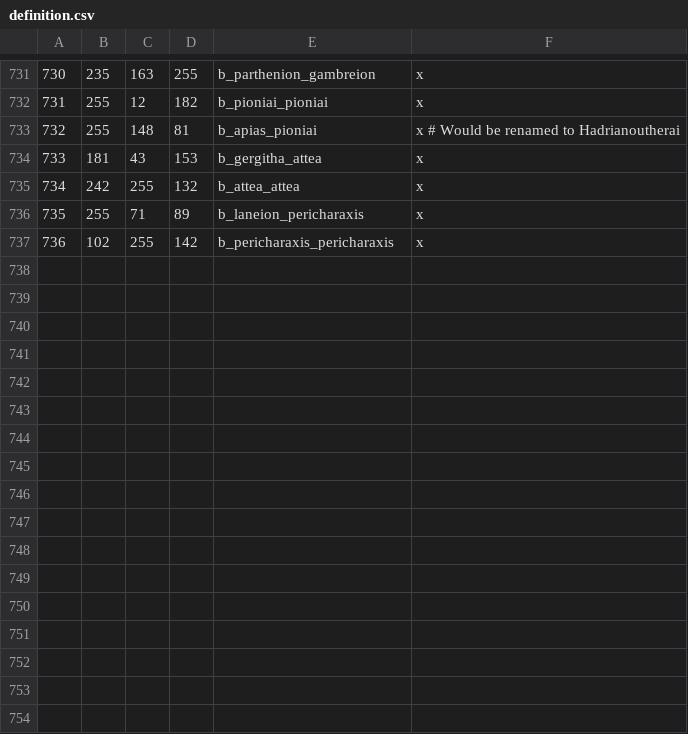
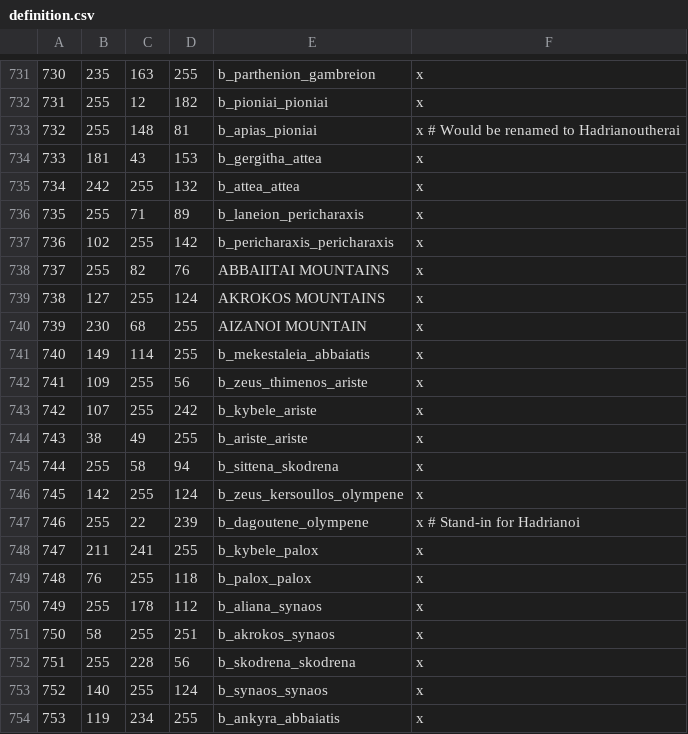
Before and after one commit to rickinator9/ApotheosisTheHellenisticAge, a CSV file: map_data/definition.csv, drawn as a sheet; only a part is shown, gaps mark what is left out; the diff names each change by its address in the sheet, - before the commit and + after, or states it on an @@ line.

```diff
--- a/map_data/definition.csv
+++ b/map_data/definition.csv
+row 738: 737 | 255 | 82 | 76 | ABBAIITAI MOUNTAINS | x
+row 739: 738 | 127 | 255 | 124 | AKROKOS MOUNTAINS | x
+row 740: 739 | 230 | 68 | 255 | AIZANOI MOUNTAIN | x
+row 741: 740 | 149 | 114 | 255 | b_mekestaleia_abbaiatis | x
+row 742: 741 | 109 | 255 | 56 | b_zeus_thimenos_ariste | x
+row 743: 742 | 107 | 255 | 242 | b_kybele_ariste | x
+row 744: 743 | 38 | 49 | 255 | b_ariste_ariste | x
+row 745: 744 | 255 | 58 | 94 | b_sittena_skodrena | x
+row 746: 745 | 142 | 255 | 124 | b_zeus_kersoullos_olympene | x
+row 747: 746 | 255 | 22 | 239 | b_dagoutene_olympene | x # Stand-in for Hadrianoi
+row 748: 747 | 211 | 241 | 255 | b_kybele_palox | x
+row 749: 748 | 76 | 255 | 118 | b_palox_palox | x
+row 750: 749 | 255 | 178 | 112 | b_aliana_synaos | x
+row 751: 750 | 58 | 255 | 251 | b_akrokos_synaos | x
+row 752: 751 | 255 | 228 | 56 | b_skodrena_skodrena | x
+row 753: 752 | 140 | 255 | 124 | b_synaos_synaos | x
+row 754: 753 | 119 | 234 | 255 | b_ankyra_abbaiatis | x
```
Also changed, not shown: 12 other files.
